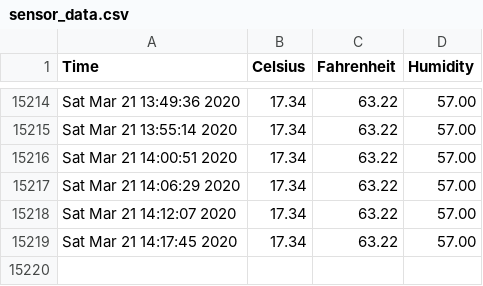
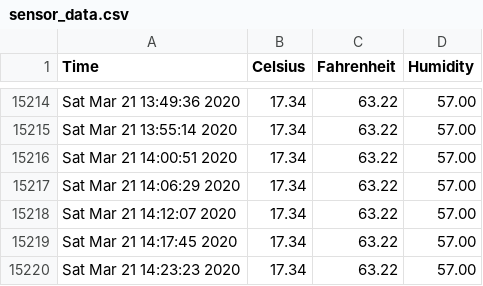
Before and after one commit to hedgespin/sensor_data, a CSV file: sensor_data.csv, drawn as a sheet; only a part is shown, gaps mark what is left out.

```diff
--- a/sensor_data.csv
+++ b/sensor_data.csv
@@ -15219 +15219,2 @@ Sat Mar 21 14:12:07 2020,17.34,63.22,57.00
 Sat Mar 21 14:17:45 2020,17.34,63.22,57.00
+Sat Mar 21 14:23:23 2020,17.34,63.22,57.00
```
Also changed, not shown: 1 other file.
